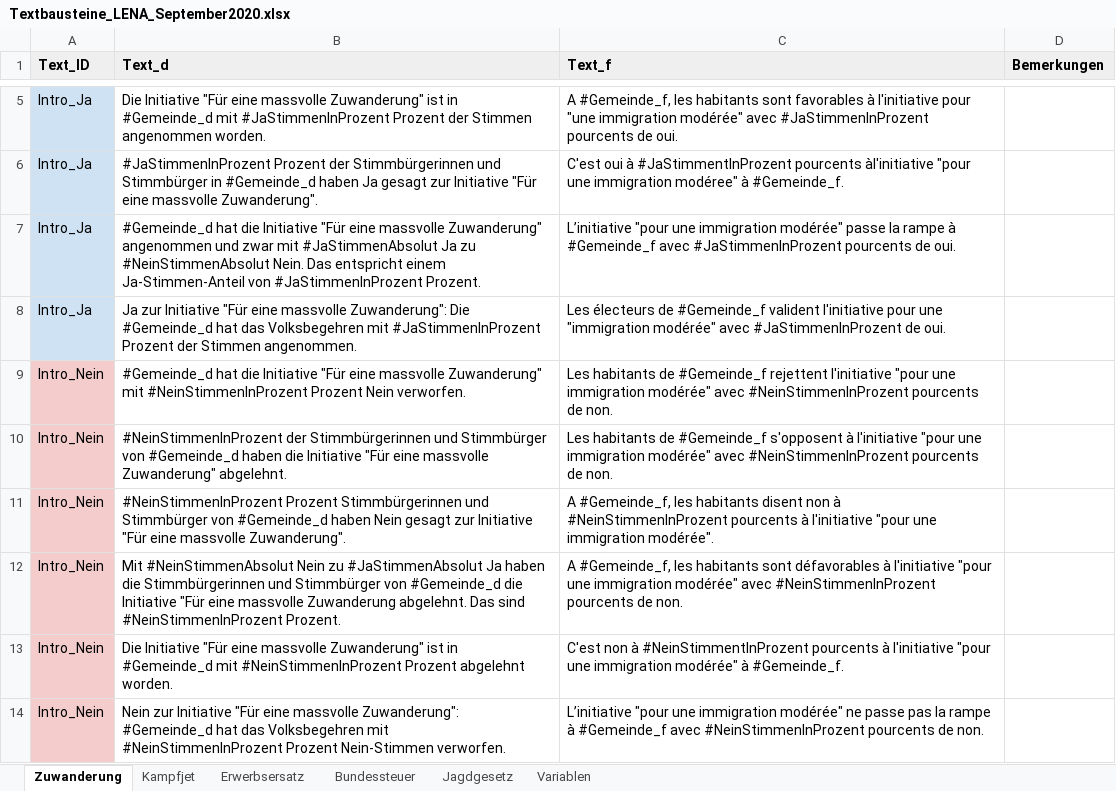
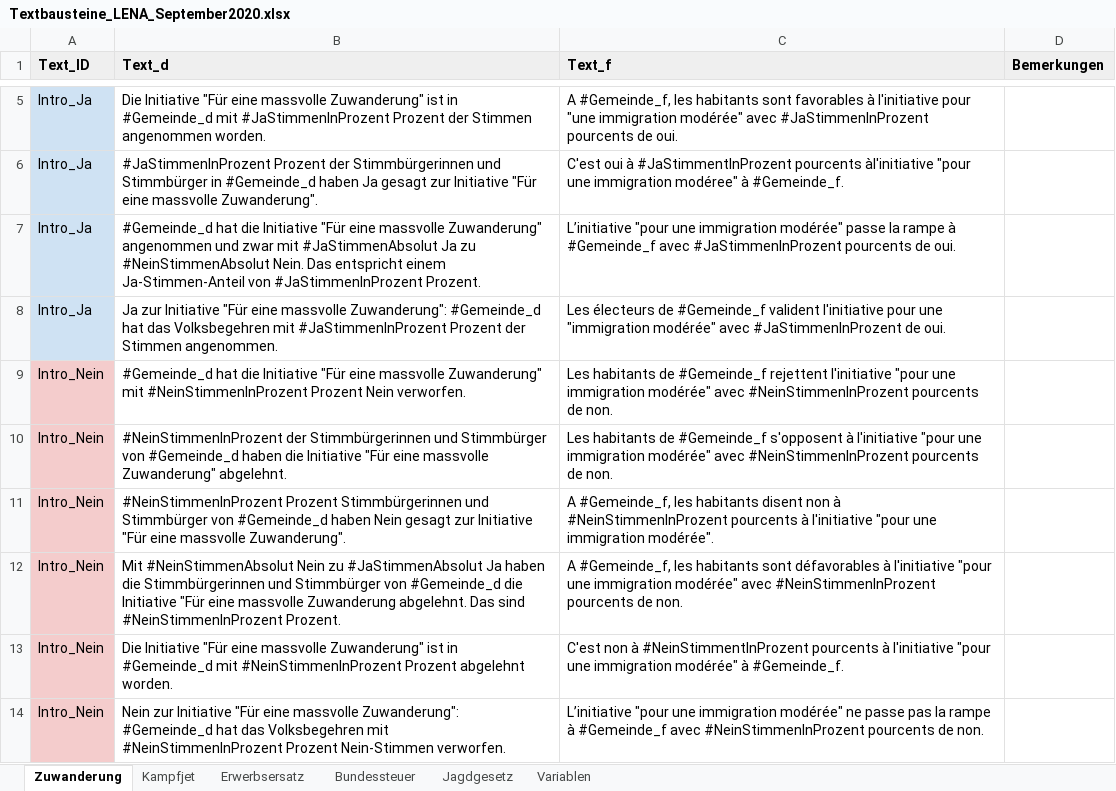
Before and after one commit to awp-finanznachrichten/lena, an Excel workbook: Data/Textbausteine_LENA_September2020.xlsx, sheet Zuwanderung, drawn as a sheet; only a part is shown, gaps mark what is left out; values as stored, in another font and other column widths than the file's, no borders; charts and pictures not drawn; the diff names each change by its address in the sheet, - before the commit and + after, or states it on an @@ line.

```diff
--- a/Data/Textbausteine_LENA_September2020.xlsx (sheet Zuwanderung)
+++ b/Data/Textbausteine_LENA_September2020.xlsx (sheet Zuwanderung)
-B8 (Text_d): …massvolle Zuwanderung": Die #Gemeinde_d hat…
+B8 (Text_d): …massvolle Zuwanderung": #Gemeinde_d hat…
```
Also changed, not shown: 1 other file.
